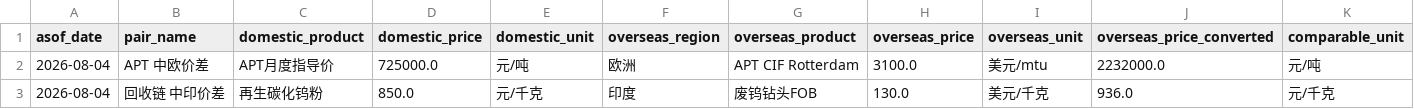
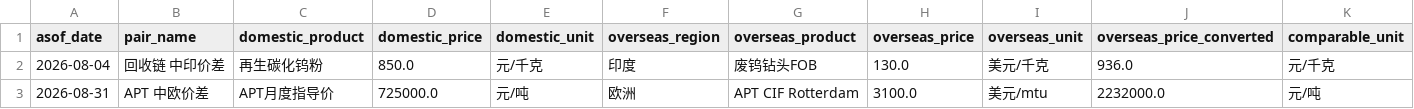
Before and after one commit to unclejeremy728/jeremy, a CSV file: tungsten/tungsten_cross_market_spreads.csv, drawn as a sheet; only a part is shown; removed rows and columns are numbered as before the commit, all else as after; rows hold the shown columns only; the diff names each change by its address in the sheet, - before the commit and + after, or states it on an @@ line.

```diff
--- a/tungsten/tungsten_cross_market_spreads.csv
+++ b/tungsten/tungsten_cross_market_spreads.csv
-row 2: 2026-08-04 | APT 中欧价差 | APT月度指导价 | 725000.0 | 元/吨 | 欧洲 | APT CIF Rotterdam | 3100.0 | 美元/mtu | 2232000.0 | 元/吨
+row 3: 2026-08-31 | APT 中欧价差 | APT月度指导价 | 725000.0 | 元/吨 | 欧洲 | APT CIF Rotterdam | 3100.0 | 美元/mtu | 2232000.0 | 元/吨
```
Also changed, not shown: tungsten/tungsten_regional_price_snapshot.csv, 2 other files.
